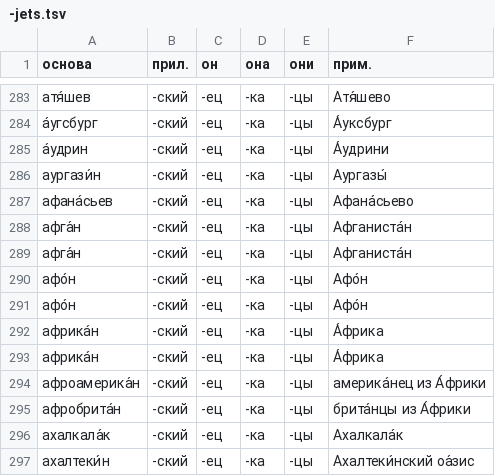
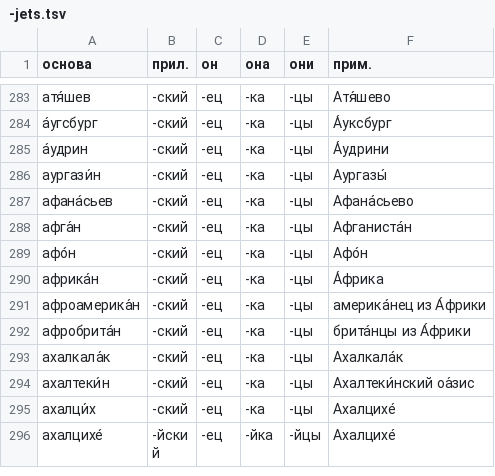
Before and after one commit to bzaar/demonyms, a TSV file: -jets.tsv, drawn as a sheet; only a part is shown, gaps mark what is left out; the shorter side is filled out with more unchanged rows.

Commit message:
Удалены дубликаты

```diff
--- a/-jets.tsv
+++ b/-jets.tsv
@@ -288,6 +288,3 @@
 афга́н	-ский	-ец	-ка	-цы	Афганиста́н
-афга́н	-ский	-ец	-ка	-цы	Афганиста́н
 афо́н	-ский	-ец	-ка	-цы	Афо́н
-афо́н	-ский	-ец	-ка	-цы	Афо́н
-африка́н	-ский	-ец	-ка	-цы	А́фрика
 африка́н	-ский	-ец	-ка	-цы	А́фрика
```
